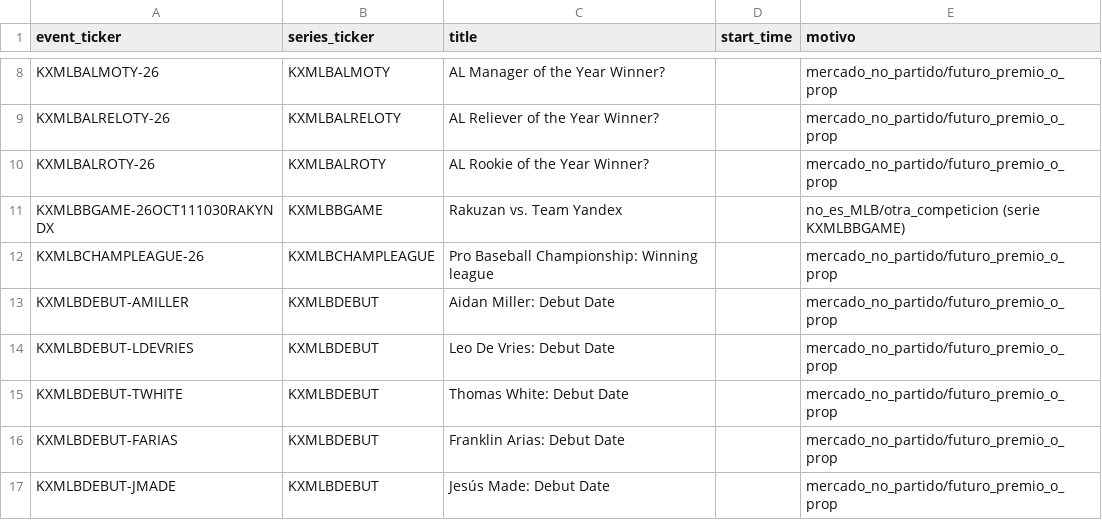
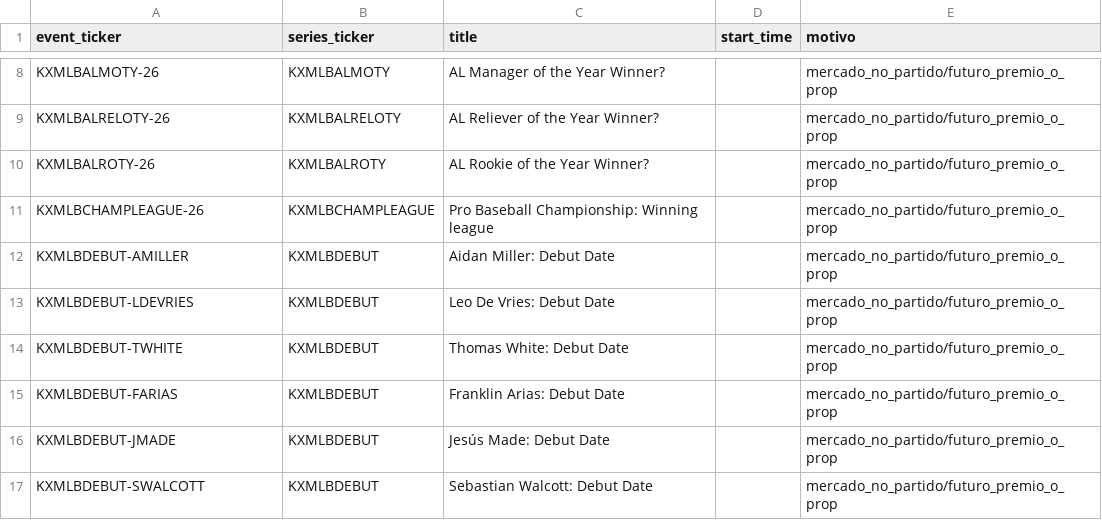
Before and after one commit to fall2606/predicciones, a CSV file: mlb_eventos_sin_emparejar.csv, drawn as a sheet; only a part is shown, gaps mark what is left out; the shorter side is filled out with more unchanged rows.

```diff
--- a/mlb_eventos_sin_emparejar.csv
+++ b/mlb_eventos_sin_emparejar.csv
@@ -10,3 +10,2 @@ KXMLBALRELOTY-26,KXMLBALRELOTY,AL Reliever of the Year Winner?,,mercado_no_parti
 KXMLBALROTY-26,KXMLBALROTY,AL Rookie of the Year Winner?,,mercado_no_partido/futuro_premio_o_prop
-KXMLBBGAME-26OCT111030RAKYNDX,KXMLBBGAME,Rakuzan vs. Team Yandex,,no_es_MLB/otra_competicion (serie KXMLBBGAME)
 KXMLBCHAMPLEAGUE-26,KXMLBCHAMPLEAGUE,Pro Baseball Championship: Winning league,,mercado_no_partido/futuro_premio_o_prop
```
Also changed, not shown: mlb_candidatos_descartados.csv, mlb_probabilidades_actuales.csv, 1 other file.
